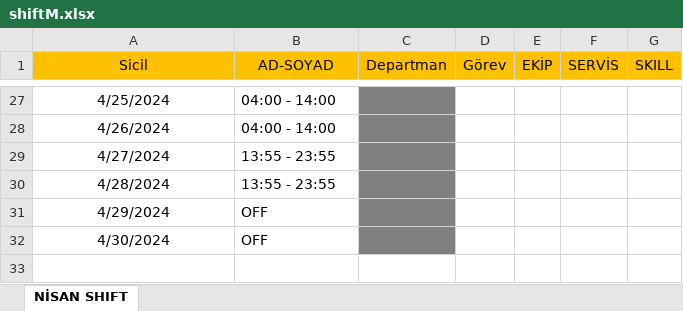
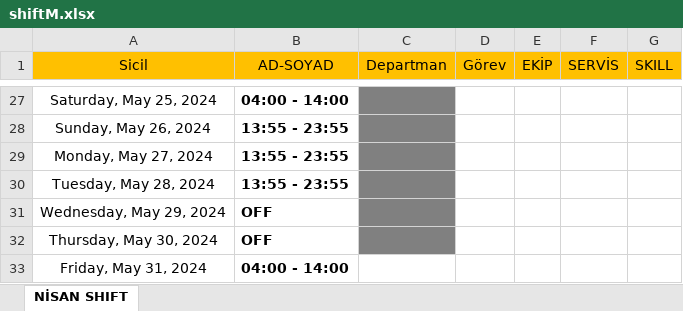
Before and after one commit to ahevr/slnShiftRepo, an Excel workbook: public/shiftM.xlsx, sheet NİSAN SHIFT, drawn as a sheet; only a part is shown, gaps mark what is left out; values as stored, in another font and other column widths than the file's, no borders; removed rows and columns are numbered as before the commit, all else as after; the diff covers the shown part only; the diff names each change by its address in the sheet, - before the commit and + after, or states it on an @@ line.

Commit message:
mayis shift eklendi

```diff
--- a/public/shiftM.xlsx (sheet NİSAN SHIFT)
+++ b/public/shiftM.xlsx (sheet NİSAN SHIFT)
-A27 (Sicil): 4/25/2024
+A27 (Sicil): Saturday, May 25, 2024
-B27 bold: off
+B27 bold: on
-row 28: 4/26/2024 | 04:00 - 14:00
+row 28: Sunday, May 26, 2024 | 13:55 - 23:55
-A29 (Sicil): 4/27/2024
+A29 (Sicil): Monday, May 27, 2024
-B29:B32 bold: off
+B29:B32 bold: on
-A30 (Sicil): 4/28/2024
+A30 (Sicil): Tuesday, May 28, 2024
-A31 (Sicil): 4/29/2024
+A31 (Sicil): Wednesday, May 29, 2024
-A32 (Sicil): 4/30/2024
+A32 (Sicil): Thursday, May 30, 2024
+row 33: Friday, May 31, 2024 | 04:00 - 14:00
```
Also changed, not shown: 3 added rows, 3 removed rows, 21 edited cells and cell formats elsewhere in this sheet, 2 other files.
